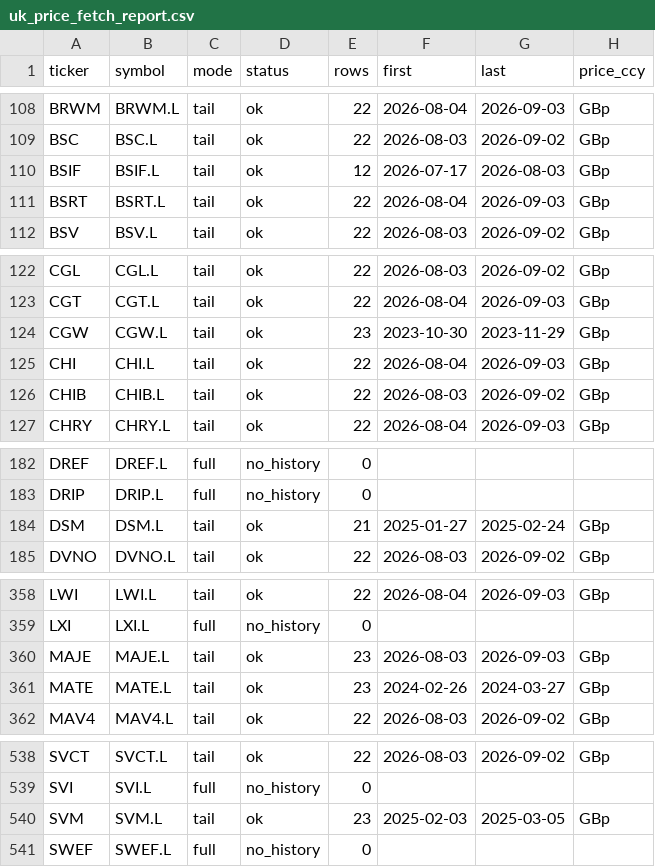
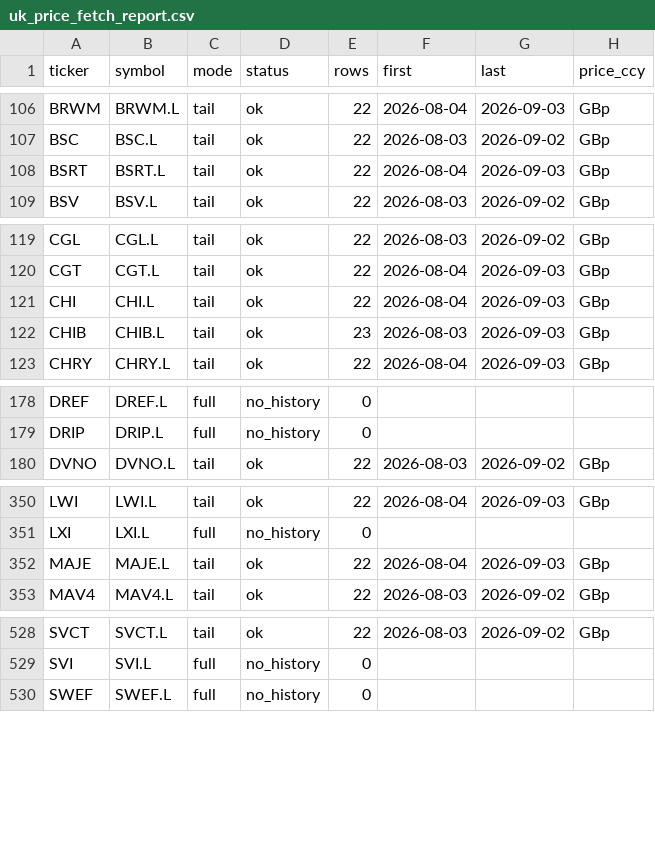
Before and after one commit to hdcapital/cef-research, a CSV file: outputs/live/uk_price_fetch_report.csv, drawn as a sheet; only a part is shown, gaps mark what is left out; the diff covers the shown part only.

```diff
--- a/outputs/live/uk_price_fetch_report.csv
+++ b/outputs/live/uk_price_fetch_report.csv
@@ -109,3 +107,2 @@ BRWM,BRWM.L,tail,ok,22,2026-08-04,2026-09-03,GBp
 BSC,BSC.L,tail,ok,22,2026-08-03,2026-09-02,GBp
-BSIF,BSIF.L,tail,ok,12,2026-07-17,2026-08-03,GBp
 BSRT,BSRT.L,tail,ok,22,2026-08-04,2026-09-03,GBp
@@ -123,5 +120,4 @@ CGL,CGL.L,tail,ok,22,2026-08-03,2026-09-02,GBp
 CGT,CGT.L,tail,ok,22,2026-08-04,2026-09-03,GBp
-CGW,CGW.L,tail,ok,23,2023-10-30,2023-11-29,GBp
 CHI,CHI.L,tail,ok,22,2026-08-04,2026-09-03,GBp
-CHIB,CHIB.L,tail,ok,22,2026-08-03,2026-09-02,GBp
+CHIB,CHIB.L,tail,ok,23,2026-08-03,2026-09-03,GBp
 CHRY,CHRY.L,tail,ok,22,2026-08-04,2026-09-03,GBp
@@ -183,3 +179,2 @@ DREF,DREF.L,full,no_history,0,,,
 DRIP,DRIP.L,full,no_history,0,,,
-DSM,DSM.L,tail,ok,21,2025-01-27,2025-02-24,GBp
 DVNO,DVNO.L,tail,ok,22,2026-08-03,2026-09-02,GBp
@@ -359,4 +351,3 @@ LWI,LWI.L,tail,ok,22,2026-08-04,2026-09-03,GBp
 LXI,LXI.L,full,no_history,0,,,
-MAJE,MAJE.L,tail,ok,23,2026-08-03,2026-09-03,GBp
-MATE,MATE.L,tail,ok,23,2024-02-26,2024-03-27,GBp
+MAJE,MAJE.L,tail,ok,22,2026-08-04,2026-09-03,GBp
 MAV4,MAV4.L,tail,ok,22,2026-08-03,2026-09-02,GBp
@@ -539,3 +529,2 @@ SVCT,SVCT.L,tail,ok,22,2026-08-03,2026-09-02,GBp
 SVI,SVI.L,full,no_history,0,,,
-SVM,SVM.L,tail,ok,23,2025-02-03,2025-03-05,GBp
 SWEF,SWEF.L,full,no_history,0,,,
```
Also changed, not shown: 6 removed rows and 20 edited cells elsewhere in this file, outputs/live/uk_discount_coverage.csv, outputs/live/uk_discount_latest.csv, 5 other files.
